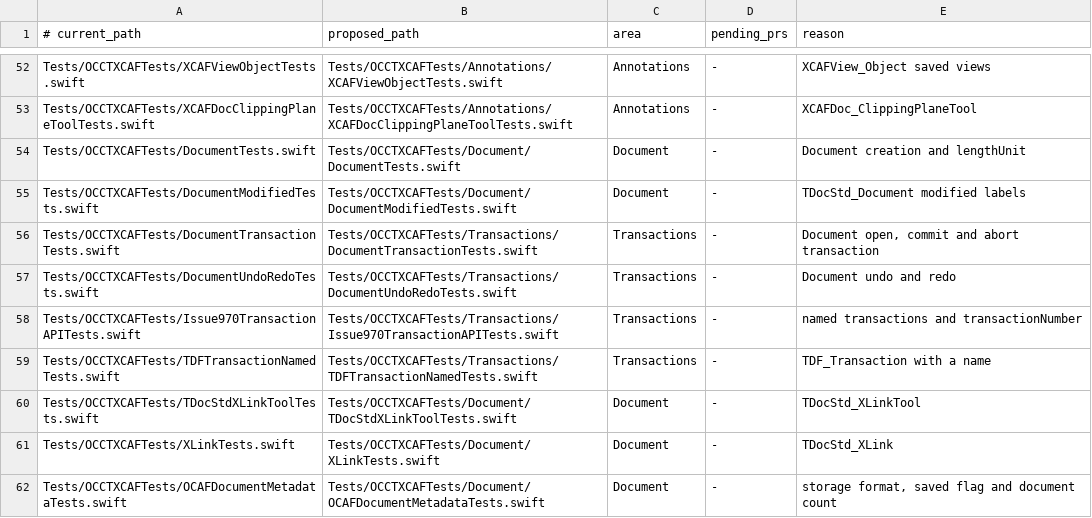
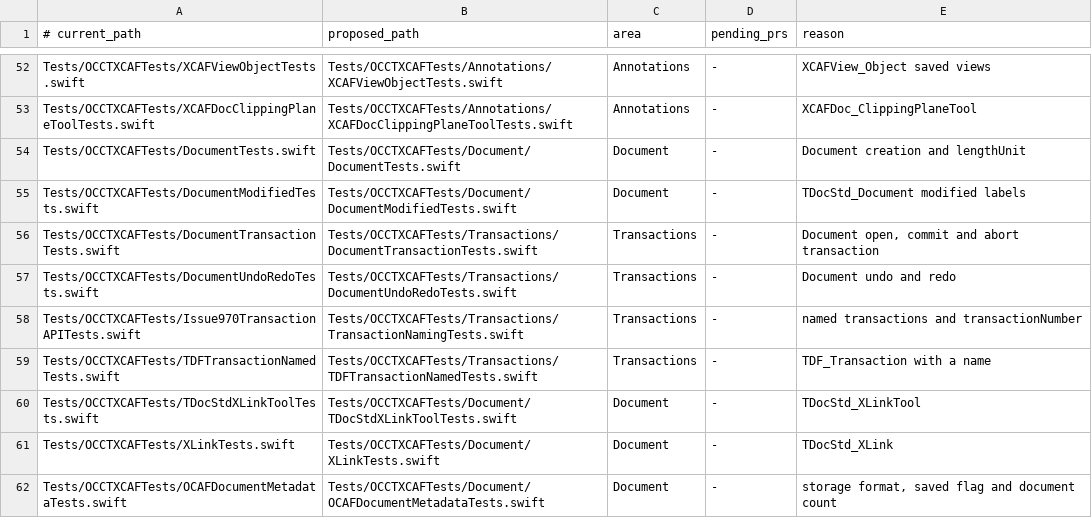
Before and after one commit to SecondMouseAU/OCCTSwift, a TSV file: Scripts/test-areas/xcaf.tsv, drawn as a sheet; only a part is shown, gaps mark what is left out; the diff covers the shown part only.

```diff
--- a/Scripts/test-areas/xcaf.tsv
+++ b/Scripts/test-areas/xcaf.tsv
@@ -57,3 +57,3 @@ Tests/OCCTXCAFTests/DocumentTransactionTests.swift	Tests/OCCTXCAFTests/Transacti
 Tests/OCCTXCAFTests/DocumentUndoRedoTests.swift	Tests/OCCTXCAFTests/Transactions/DocumentUndoRedoTests.swift	Transactions	-	Document undo and redo
-Tests/OCCTXCAFTests/Issue970TransactionAPITests.swift	Tests/OCCTXCAFTests/Transactions/Issue970TransactionAPITests.swift	Transactions	-	named transactions and transactionNumber
+Tests/OCCTXCAFTests/Issue970TransactionAPITests.swift	Tests/OCCTXCAFTests/Transactions/TransactionNamingTests.swift	Transactions	-	named transactions and transactionNumber
 Tests/OCCTXCAFTests/TDFTransactionNamedTests.swift	Tests/OCCTXCAFTests/Transactions/TDFTransactionNamedTests.swift	Transactions	-	TDF_Transaction with a name
```
Also changed, not shown: 16 edited cells elsewhere in this file, 24 other files.
